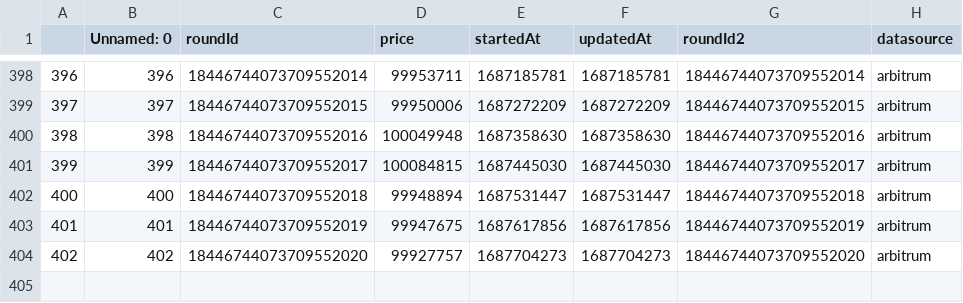
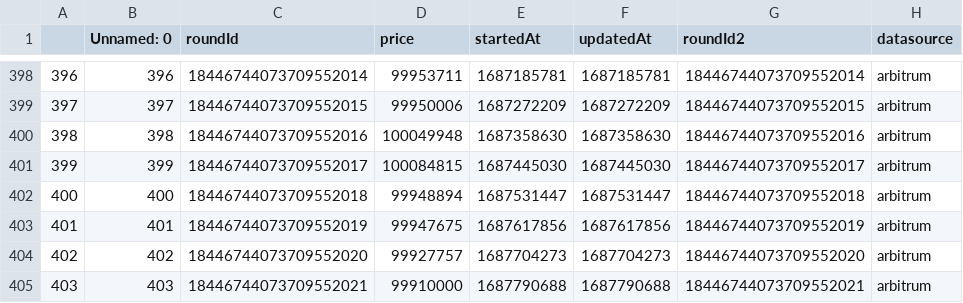
Before and after one commit to y2knot/oracle-fe, a CSV file: data/usdd.csv, drawn as a sheet; only a part is shown, gaps mark what is left out; the diff names each change by its address in the sheet, - before the commit and + after, or states it on an @@ line.

```diff
--- a/data/usdd.csv
+++ b/data/usdd.csv
+row 405: 403 | 403 | 18446744073709552021 | 99910000 | 1687790688 | 1687790688 | 18446744073709552021 | arbitrum
```
